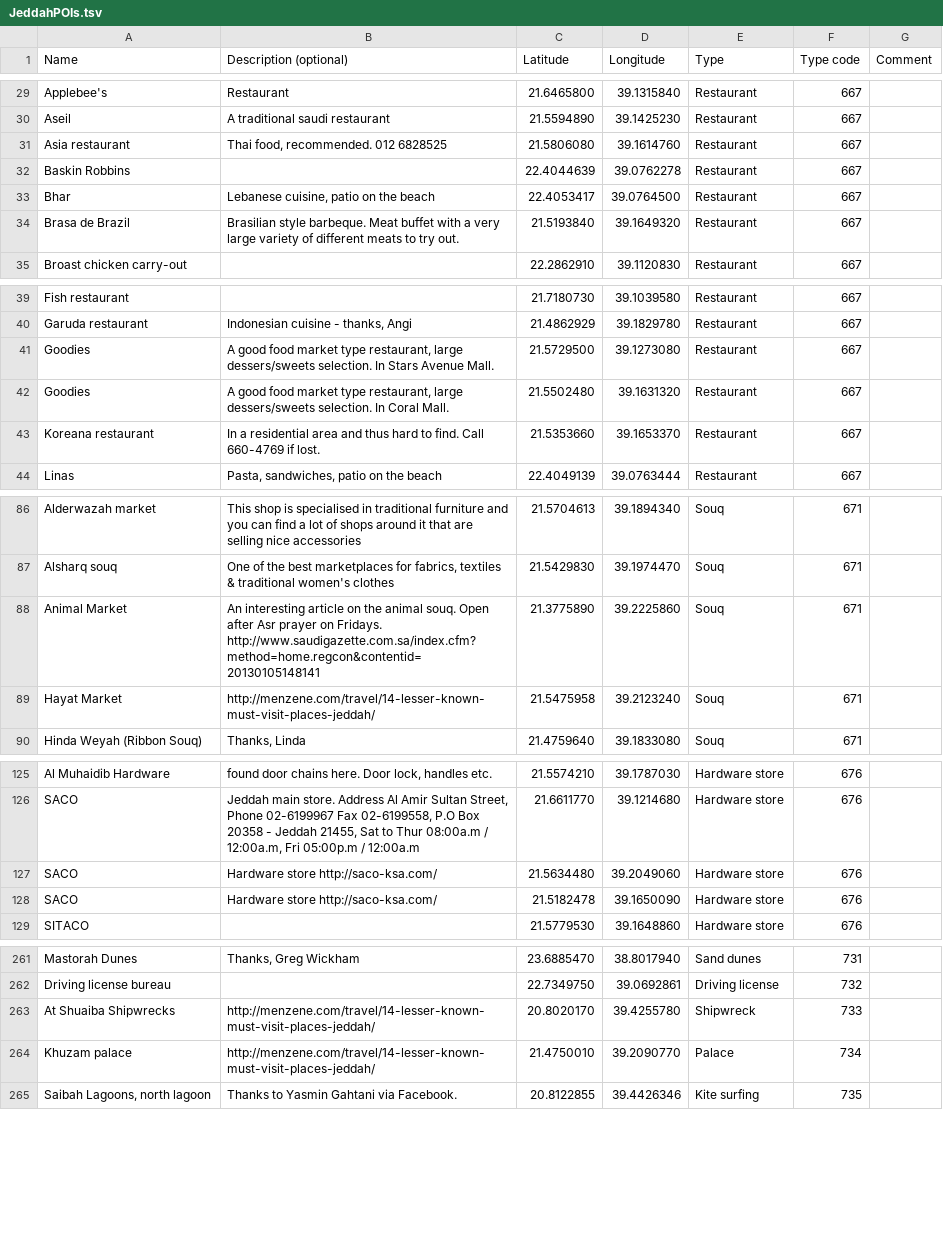
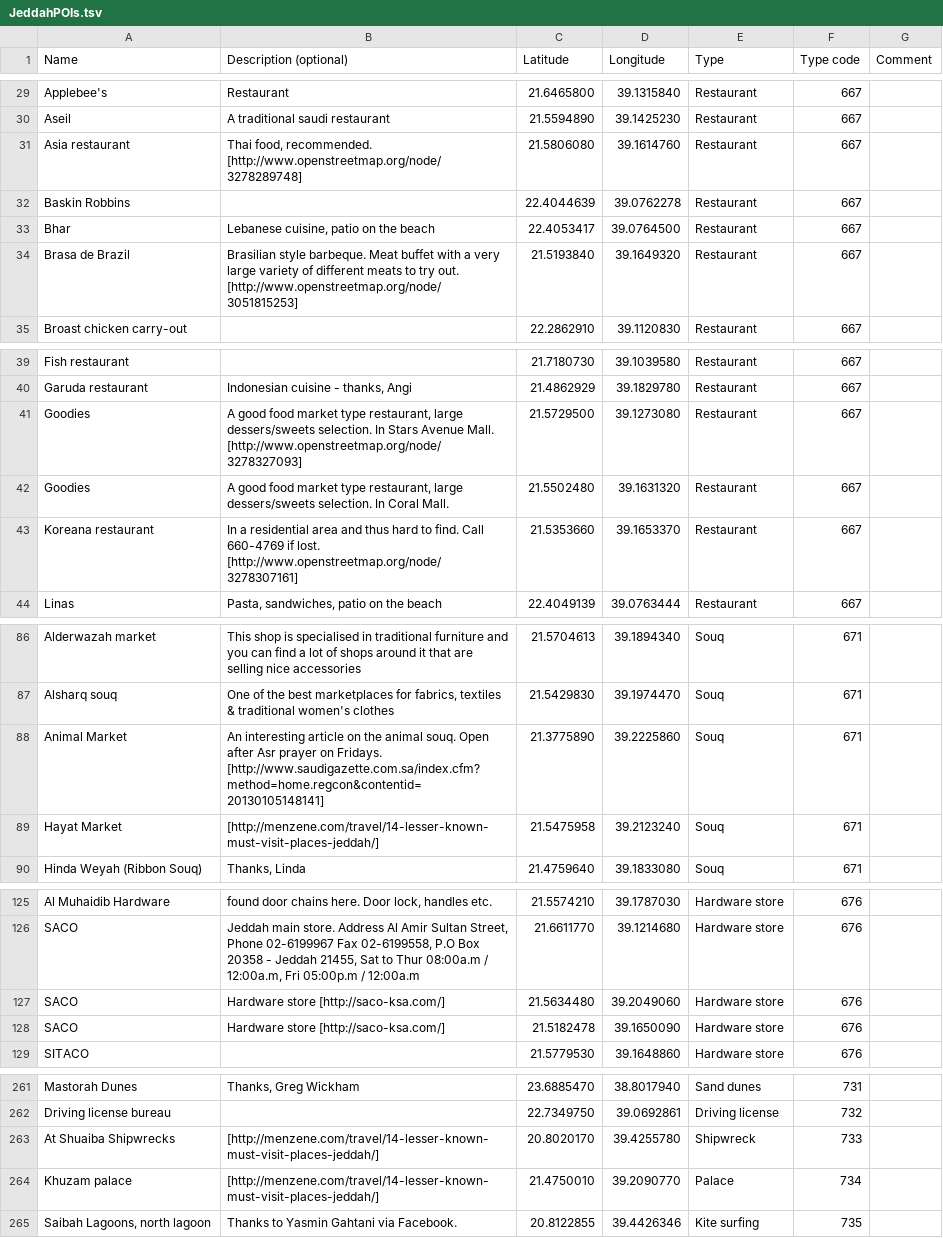
Before and after one commit to Virtakuono/.kml-repository, a TSV file: JeddahPOIs.tsv, drawn as a sheet; only a part is shown, gaps mark what is left out; the diff covers the shown part only.

```diff
--- a/JeddahPOIs.tsv
+++ b/JeddahPOIs.tsv
@@ -30,6 +30,6 @@ Applebee's	Restaurant	21.6465800	39.1315840	Restaurant	667
 Aseil	A traditional saudi restaurant	21.5594890	39.1425230	Restaurant	667	
-Asia restaurant	Thai food, recommended. 012 6828525 	21.5806080	39.1614760	Restaurant	667	
+Asia restaurant	Thai food, recommended. [http://www.openstreetmap.org/node/3278289748]	21.5806080	39.1614760	Restaurant	667	
 Baskin Robbins		22.4044639	39.0762278	Restaurant	667	
 Bhar	Lebanese cuisine, patio on the beach	22.4053417	39.0764500	Restaurant	667	
-Brasa de Brazil	Brasilian style barbeque. Meat buffet with a very large variety of different meats to try out.	21.5193840	39.1649320	Restaurant	667	
+Brasa de Brazil	Brasilian style barbeque. Meat buffet with a very large variety of different meats to try out. [http://www.openstreetmap.org/node/3051815253]	21.5193840	39.1649320	Restaurant	667	
 Broast chicken carry-out		22.2862910	39.1120830	Restaurant	667	
@@ -40,5 +40,5 @@ Fish restaurant		21.7180730	39.1039580	Restaurant	667
 Garuda restaurant	Indonesian cuisine - thanks, Angi	21.4862929	39.1829780	Restaurant	667	
-Goodies	A good food market type restaurant, large dessers/sweets selection. In Stars Avenue Mall.	21.5729500	39.1273080	Restaurant	667	
+Goodies	A good food market type restaurant, large dessers/sweets selection. In Stars Avenue Mall. [http://www.openstreetmap.org/node/3278327093]	21.5729500	39.1273080	Restaurant	667	
 Goodies	A good food market type restaurant, large dessers/sweets selection. In Coral Mall.	21.5502480	39.1631320	Restaurant	667	
-Koreana restaurant	In a residential area and thus hard to find. Call 660-4769 if lost.	21.5353660	39.1653370	Restaurant	667	
+Koreana restaurant	In a residential area and thus hard to find. Call 660-4769 if lost. [http://www.openstreetmap.org/node/3278307161]	21.5353660	39.1653370	Restaurant	667	
 Linas	Pasta, sandwiches, patio on the beach	22.4049139	39.0763444	Restaurant	667	
@@ -87,4 +87,4 @@ Alderwazah market	This shop is specialised in traditional furniture and you can
 Alsharq souq	One of the best marketplaces for fabrics, textiles & traditional women's clothes	21.5429830	39.1974470	Souq	671	
-Animal Market	An interesting article on the animal souq. Open after Asr prayer on Fridays. http://www.saudigazette.com.sa/index.cfm?method=home.regcon&contentid=20130105148141	21.3775890	39.2225860	Souq	671	
-Hayat Market	http://menzene.com/travel/14-lesser-known-must-visit-places-jeddah/	21.5475958	39.2123240	Souq	671	
+Animal Market	An interesting article on the animal souq. Open after Asr prayer on Fridays. [http://www.saudigazette.com.sa/index.cfm?method=home.regcon&contentid=20130105148141]	21.3775890	39.2225860	Souq	671	
+Hayat Market	[http://menzene.com/travel/14-lesser-known-must-visit-places-jeddah/]	21.5475958	39.2123240	Souq	671	
 Hinda Weyah (Ribbon Souq)	Thanks, Linda	21.4759640	39.1833080	Souq	671	
@@ -126,4 +126,4 @@ Al Muhaidib Hardware	found door chains here. Door lock, handles etc.	21.5574210
 SACO	Jeddah main store. Address Al Amir Sultan Street, Phone 02-6199967 Fax 02-6199558, P.O Box 20358 - Jeddah 21455, Sat to Thur    08:00a.m / 12:00a.m, Fri      05:00p.m / 12:00a.m	21.6611770	39.1214680	Hardware store	676	
-SACO	Hardware store http://saco-ksa.com/	21.5634480	39.2049060	Hardware store	676	
-SACO	Hardware store http://saco-ksa.com/	21.5182478	39.1650090	Hardware store	676	
+SACO	Hardware store [http://saco-ksa.com/]	21.5634480	39.2049060	Hardware store	676	
+SACO	Hardware store [http://saco-ksa.com/]	21.5182478	39.1650090	Hardware store	676	
 SITACO		21.5779530	39.1648860	Hardware store	676	
@@ -262,4 +262,4 @@ Mastorah Dunes	Thanks, Greg Wickham	23.6885470	38.8017940	Sand dunes	731
 Driving license bureau		22.7349750	39.0692861	Driving license	732	
-At Shuaiba Shipwrecks	http://menzene.com/travel/14-lesser-known-must-visit-places-jeddah/	20.8020170	39.4255780	Shipwreck	733	
-Khuzam palace	http://menzene.com/travel/14-lesser-known-must-visit-places-jeddah/	21.4750010	39.2090770	Palace	734	
+At Shuaiba Shipwrecks	[http://menzene.com/travel/14-lesser-known-must-visit-places-jeddah/]	20.8020170	39.4255780	Shipwreck	733	
+Khuzam palace	[http://menzene.com/travel/14-lesser-known-must-visit-places-jeddah/]	21.4750010	39.2090770	Palace	734	
 Saibah Lagoons, north lagoon	Thanks to Yasmin Gahtani via Facebook. 	20.8122855	39.4426346	Kite surfing	735	
```
Also changed, not shown: 22 edited cells elsewhere in this file, 10 other files.
